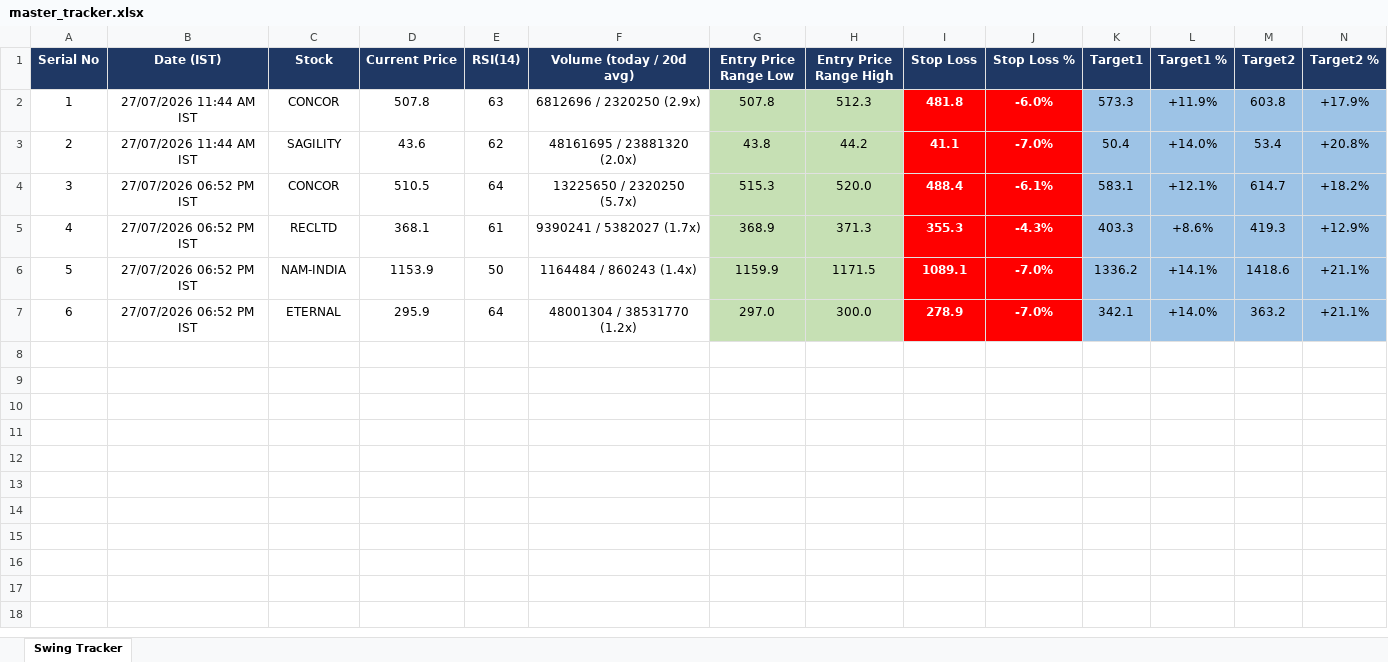
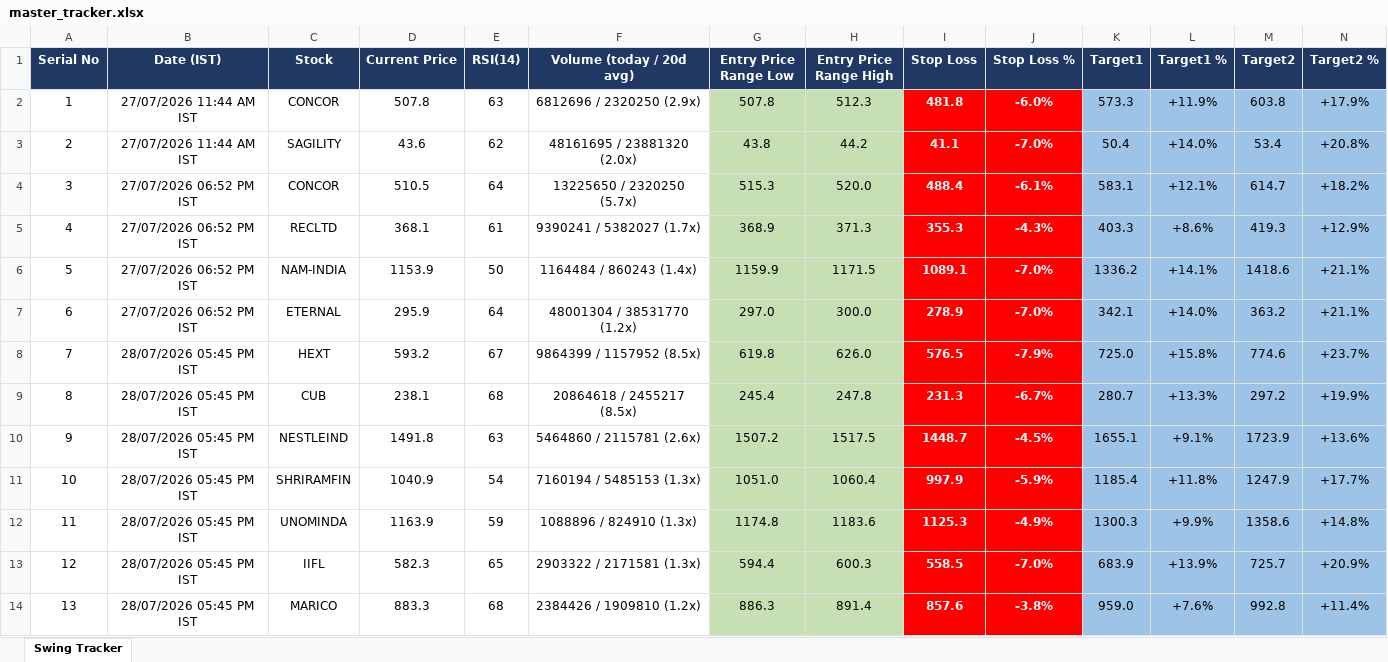
Before and after one commit to Jinish2023/nse-3-piller-hunter, an Excel workbook: master_tracker.xlsx, sheet Swing Tracker, drawn as a sheet; only a part is shown; values as stored, in another font and other column widths than the file's, no borders; rows hold the shown columns only; the diff names each change by its address in the sheet, - before the commit and + after, or states it on an @@ line.

```diff
--- a/master_tracker.xlsx (sheet Swing Tracker)
+++ b/master_tracker.xlsx (sheet Swing Tracker)
+row 8: 7 | 28/07/2026 05:45 PM IST | HEXT | 593.2 | 67 | 9864399 / 1157952 (8.5x) | 619.8 | 626.0 | 576.5 | -7.9% | 725.0 | +15.8% | 774.6 | +23.7%
+row 9: 8 | 28/07/2026 05:45 PM IST | CUB | 238.1 | 68 | 20864618 / 2455217 (8.5x) | 245.4 | 247.8 | 231.3 | -6.7% | 280.7 | +13.3% | 297.2 | +19.9%
+row 10: 9 | 28/07/2026 05:45 PM IST | NESTLEIND | 1491.8 | 63 | 5464860 / 2115781 (2.6x) | 1507.2 | 1517.5 | 1448.7 | -4.5% | 1655.1 | +9.1% | 1723.9 | +13.6%
+row 11: 10 | 28/07/2026 05:45 PM IST | SHRIRAMFIN | 1040.9 | 54 | 7160194 / 5485153 (1.3x) | 1051.0 | 1060.4 | 997.9 | -5.9% | 1185.4 | +11.8% | 1247.9 | +17.7%
+row 12: 11 | 28/07/2026 05:45 PM IST | UNOMINDA | 1163.9 | 59 | 1088896 / 824910 (1.3x) | 1174.8 | 1183.6 | 1125.3 | -4.9% | 1300.3 | +9.9% | 1358.6 | +14.8%
+row 13: 12 | 28/07/2026 05:45 PM IST | IIFL | 582.3 | 65 | 2903322 / 2171581 (1.3x) | 594.4 | 600.3 | 558.5 | -7.0% | 683.9 | +13.9% | 725.7 | +20.9%
+row 14: 13 | 28/07/2026 05:45 PM IST | MARICO | 883.3 | 68 | 2384426 / 1909810 (1.2x) | 886.3 | 891.4 | 857.6 | -3.8% | 959.0 | +7.6% | 992.8 | +11.4%
```
